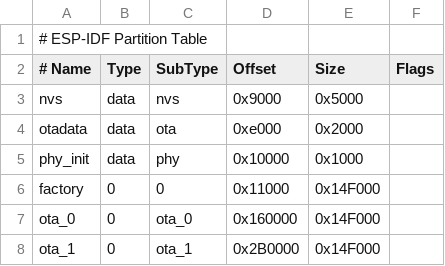
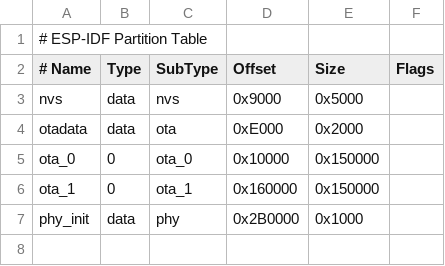
Before and after one commit to turgu1/ESP-IDF-InkPlate, a CSV file: examples/Basic_Inkplate_Functionality/Inkplate-basic_custom_font/partitions.csv, drawn as a sheet.

Commit message:
Compilation debugging, partition scheme updated

```diff
--- a/examples/Basic_Inkplate_Functionality/Inkplate-basic_custom_font/partitions.csv
+++ b/examples/Basic_Inkplate_Functionality/Inkplate-basic_custom_font/partitions.csv
@@ -3,6 +3,5 @@
 nvs,      data, nvs,      0x9000,   0x5000,
-otadata,  data, ota,      0xe000,   0x2000,
-phy_init, data, phy,     0x10000,   0x1000,
-factory,  0,    0,       0x11000, 0x14F000,
-ota_0,    0,    ota_0,  0x160000, 0x14F000,
-ota_1,    0,    ota_1,  0x2B0000, 0x14F000,
+otadata,  data, ota,      0xE000,   0x2000,
+ota_0,    0,    ota_0,   0x10000, 0x150000,
+ota_1,    0,    ota_1,  0x160000, 0x150000,
+phy_init, data, phy,    0x2B0000,   0x1000,
```
Also changed, not shown: examples/Basic_Inkplate_Functionality/Inkplate-basic_partial_update/partitions.csv, examples/Basic_Inkplate_Functionality/Inkplate_basic_BW/partitions.csv, 17 other files.
